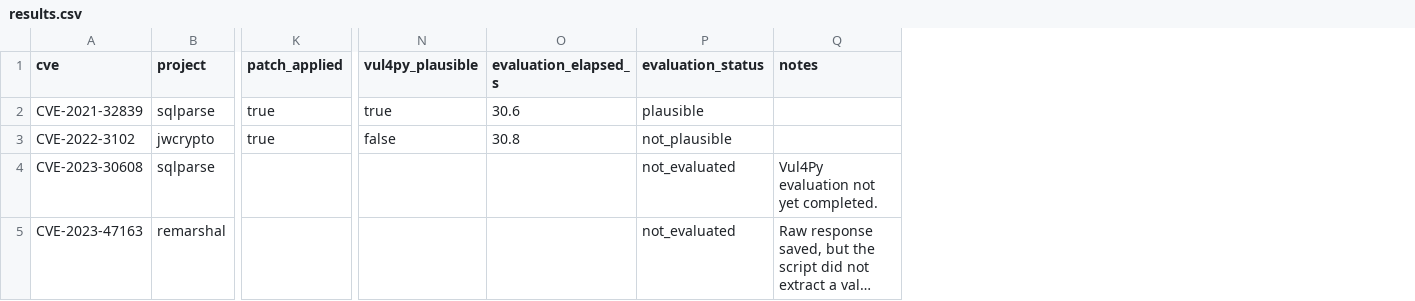
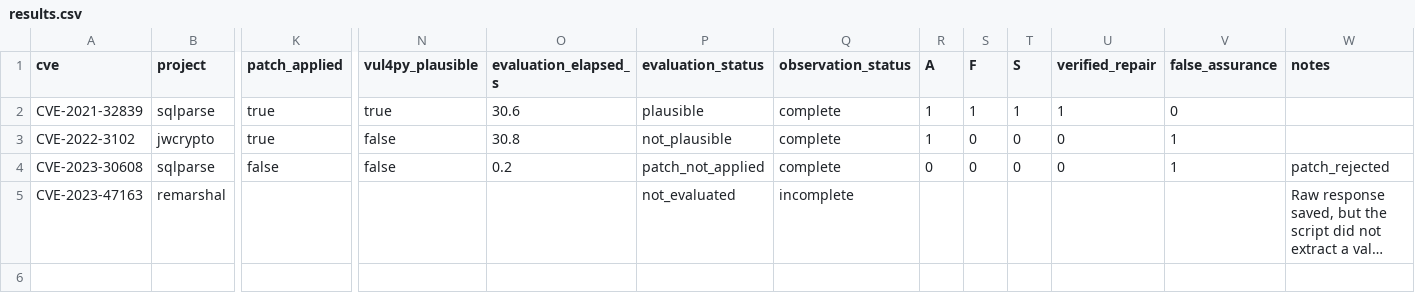
Before and after one commit to gabyunu/Networks, a CSV file: llm-security-repair/results.csv, drawn as a sheet; only a part is shown, gaps mark what is left out; long unchanged cells end in …; addresses are those after the commit; the diff names each change by its address in the sheet, - before the commit and + after, or states it on an @@ line.

Commit message:
Add audited repair metrics and supporting evidence

```diff
--- a/llm-security-repair/results.csv
+++ b/llm-security-repair/results.csv
+column Q (observation_status), rows 2-5: complete | complete | complete | incomplete
+column R (A), rows 2-4: 1 | 1 | 0
+column S (F), rows 2-4: 1 | 0 | 0
+column T (S), rows 2-4: 1 | 0 | 0
+column U (verified_repair), rows 2-4: 1 | 0 | 0
+column V (false_assurance), rows 2-4: 0 | 1 | 1
-K4 (patch_applied): (empty)
+K4 (patch_applied): false
-N4 (vul4py_plausible): (empty)
+N4 (vul4py_plausible): false
-O4 (evaluation_elapsed_s): (empty)
+O4 (evaluation_elapsed_s): 0.2
-P4 (evaluation_status): not_evaluated
+P4 (evaluation_status): patch_not_applied
-W4 (notes): Vul4Py evaluation not yet completed.
+W4 (notes): patch_rejected
```
Also changed, not shown: 18 other files.
